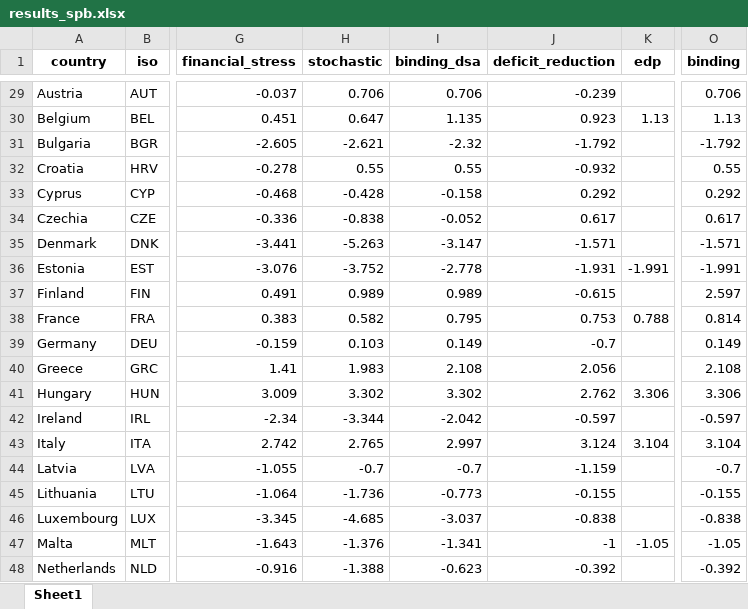
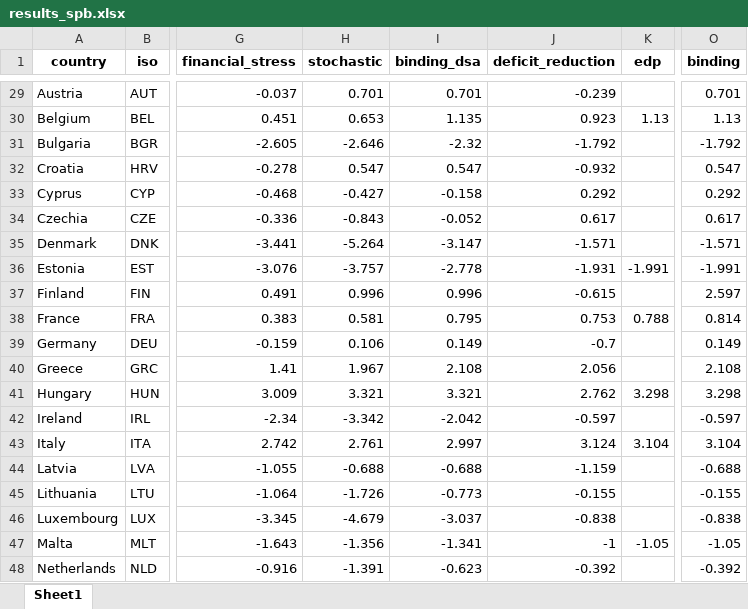
Before and after one commit to lennardwelslau/eu-debt-sustainability-analysis, an Excel workbook: latest_version/output/june_update/results_spb.xlsx, sheet Sheet1, drawn as a sheet; only a part is shown, gaps mark what is left out; values as stored, in another font and other column widths than the file's, no borders; the diff covers the shown part only; the diff names each change by its address in the sheet, - before the commit and + after, or states it on an @@ line.

```diff
--- a/latest_version/output/june_update/results_spb.xlsx (sheet Sheet1)
+++ b/latest_version/output/june_update/results_spb.xlsx (sheet Sheet1)
-H29 (stochastic): 0.706
+H29 (stochastic): 0.701
-I29 (binding_dsa): 0.706
+I29 (binding_dsa): 0.701
-O29 (binding): 0.706
+O29 (binding): 0.701
-H30 (stochastic): 0.647
+H30 (stochastic): 0.653
-H31 (stochastic): -2.621
+H31 (stochastic): -2.646
-H32 (stochastic): 0.55
+H32 (stochastic): 0.547
-I32 (binding_dsa): 0.55
+I32 (binding_dsa): 0.547
-O32 (binding): 0.55
+O32 (binding): 0.547
-H33 (stochastic): -0.428
+H33 (stochastic): -0.427
-H34 (stochastic): -0.838
+H34 (stochastic): -0.843
-H35 (stochastic): -5.263
+H35 (stochastic): -5.264
-H36 (stochastic): -3.752
+H36 (stochastic): -3.757
-H37 (stochastic): 0.989
+H37 (stochastic): 0.996
-I37 (binding_dsa): 0.989
+I37 (binding_dsa): 0.996
-H38 (stochastic): 0.582
+H38 (stochastic): 0.581
-H39 (stochastic): 0.103
+H39 (stochastic): 0.106
-H40 (stochastic): 1.983
+H40 (stochastic): 1.967
-H41 (stochastic): 3.302
+H41 (stochastic): 3.321
-I41 (binding_dsa): 3.302
+I41 (binding_dsa): 3.321
-K41 (edp): 3.306
+K41 (edp): 3.298
-O41 (binding): 3.306
+O41 (binding): 3.298
-H42 (stochastic): -3.344
+H42 (stochastic): -3.342
-H43 (stochastic): 2.765
+H43 (stochastic): 2.761
-H44 (stochastic): -0.7
+H44 (stochastic): -0.688
-I44 (binding_dsa): -0.7
+I44 (binding_dsa): -0.688
-O44 (binding): -0.7
+O44 (binding): -0.688
-H45 (stochastic): -1.736
+H45 (stochastic): -1.726
-H46 (stochastic): -4.685
+H46 (stochastic): -4.679
-H47 (stochastic): -1.376
+H47 (stochastic): -1.356
-H48 (stochastic): -1.388
+H48 (stochastic): -1.391
```
Also changed, not shown: 46 edited cells elsewhere in this sheet, 6 other files.
